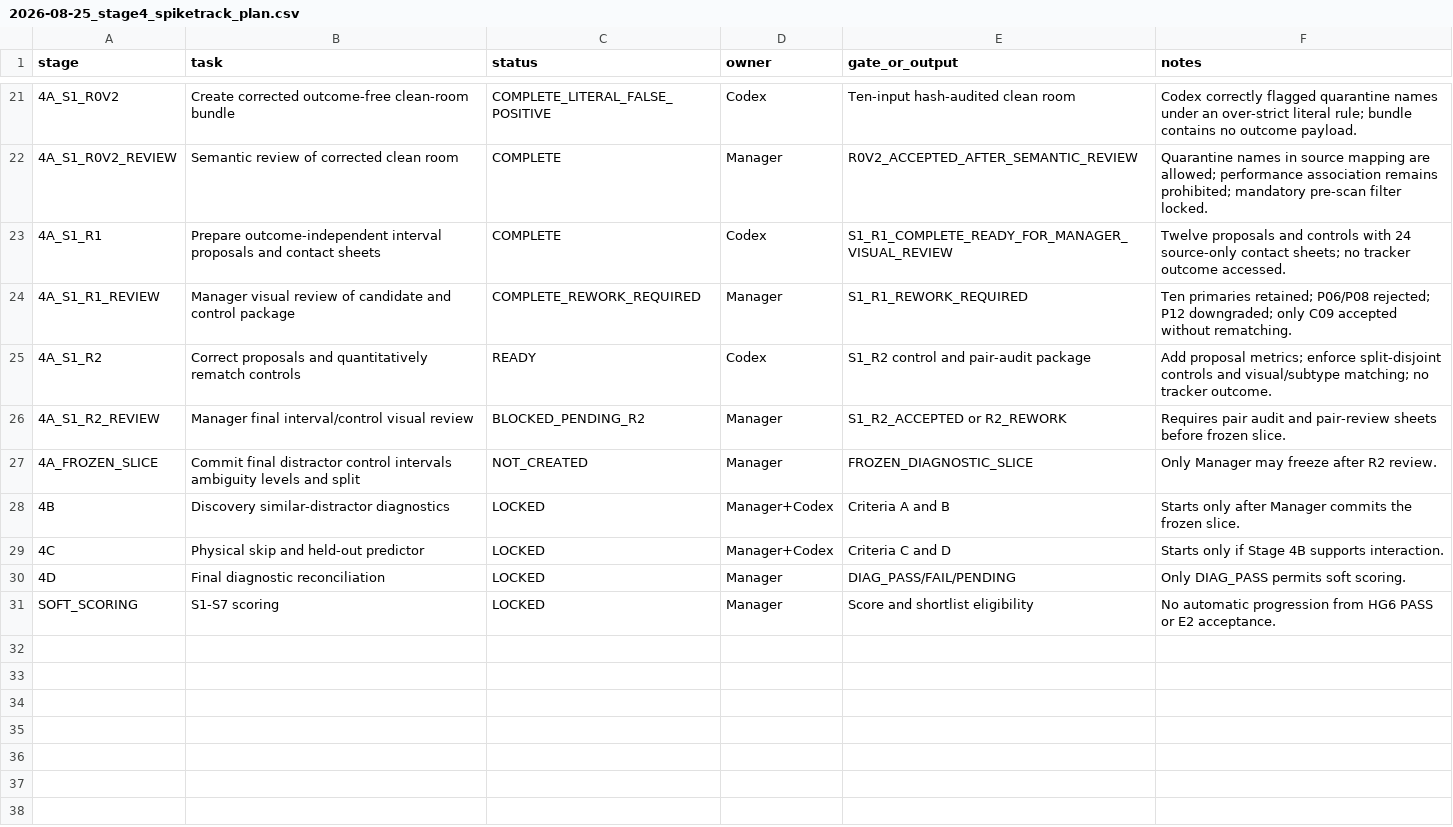
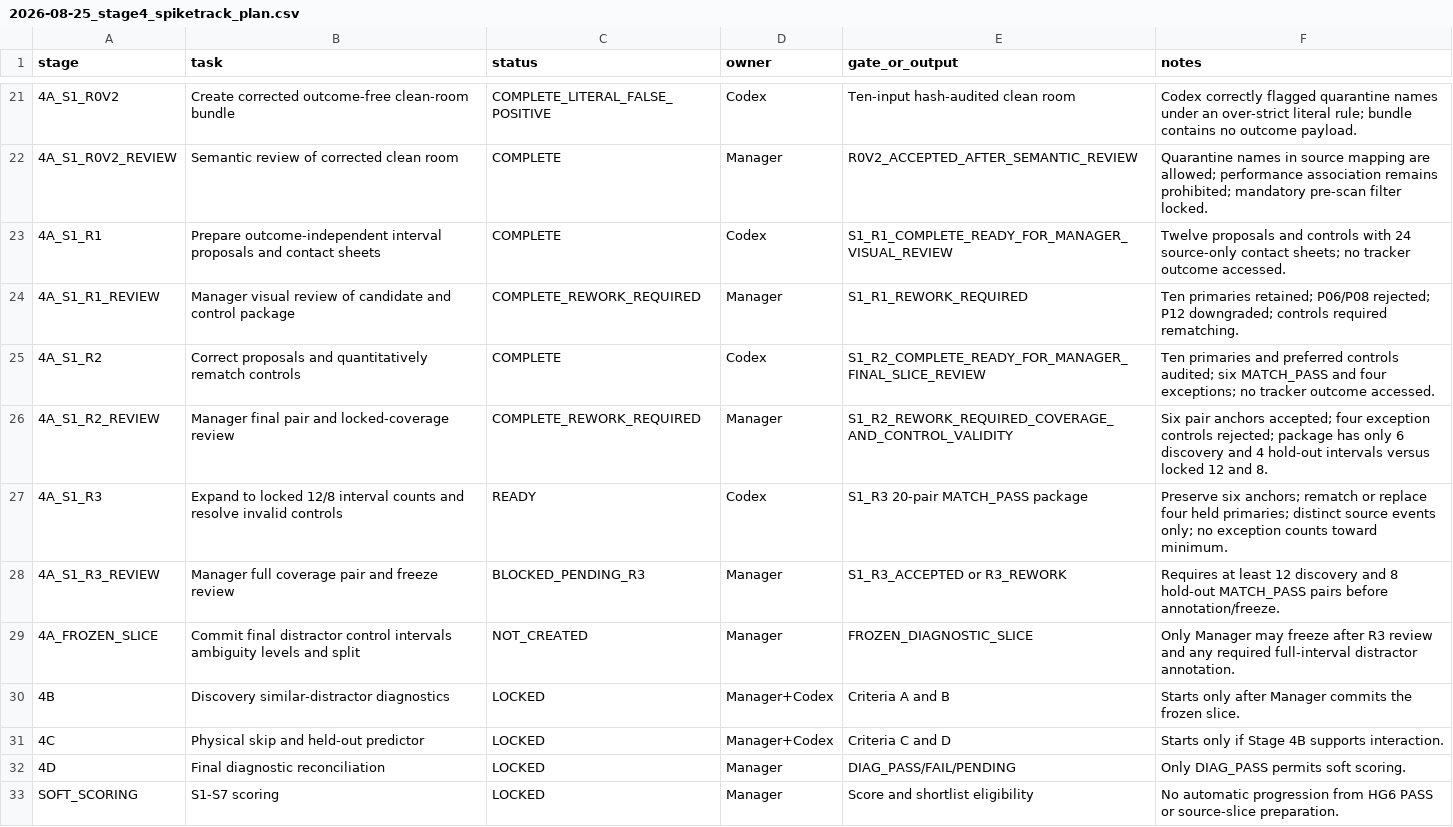
Before and after one commit to KayIsora/Q1_TrackingResearch, a CSV file: screening/manager/2026-08-25_stage4_spiketrack_plan.csv, drawn as a sheet; only a part is shown, gaps mark what is left out; addresses are those after the commit; the diff names each change by its address in the sheet, - before the commit and + after, or states it on an @@ line.

Commit message:
Activate SpikeTrack R3 coverage expansion

```diff
--- a/screening/manager/2026-08-25_stage4_spiketrack_plan.csv
+++ b/screening/manager/2026-08-25_stage4_spiketrack_plan.csv
-F24 (notes): …P12 downgraded; only C09 accepted without rematching.
+F24 (notes): …P12 downgraded; controls required rematching.
-C25 (status): READY
+C25 (status): COMPLETE
-E25 (gate_or_output): S1_R2 control and pair-audit package
+E25 (gate_or_output): S1_R2_COMPLETE_READY_FOR_MANAGER_FINAL_SLICE_REVIEW
-F25 (notes): Add proposal metrics; enforce split-disjoint controls and visual/subtype matching; no tracker outcome.
+F25 (notes): Ten primaries and preferred controls audited; six MATCH_PASS and four exceptions; no tracker outcome accessed.
-B26 (task): Manager final interval/control visual review
+B26 (task): Manager final pair and locked-coverage review
-C26 (status): BLOCKED_PENDING_R2
+C26 (status): COMPLETE_REWORK_REQUIRED
-E26 (gate_or_output): S1_R2_ACCEPTED or R2_REWORK
+E26 (gate_or_output): S1_R2_REWORK_REQUIRED_COVERAGE_AND_CONTROL_VALIDITY
-F26 (notes): Requires pair audit and pair-review sheets before frozen slice.
+F26 (notes): Six pair anchors accepted; four exception controls rejected; package has only 6 discovery and 4 hold-out intervals versus locked 12 and 8.
+row 27: 4A_S1_R3 | Expand to locked 12/8 interval counts and resolve invalid controls | READY | Codex | S1_R3 20-pair MATCH_PASS package | Preserve six anchors; rematch or replace four held primaries; distinct source events only; no exception counts toward minimum.
+row 28: 4A_S1_R3_REVIEW | Manager full coverage pair and freeze review | BLOCKED_PENDING_R3 | Manager | S1_R3_ACCEPTED or R3_REWORK | Requires at least 12 discovery and 8 hold-out MATCH_PASS pairs before annotation/freeze.
-F29 (notes): …freeze after R2 review.
+F29 (notes): …freeze after R3 review and any required full-interval distractor annotation.
-F33 (notes): …PASS or E2 acceptance.
+F33 (notes): …PASS or source-slice preparation.
```
